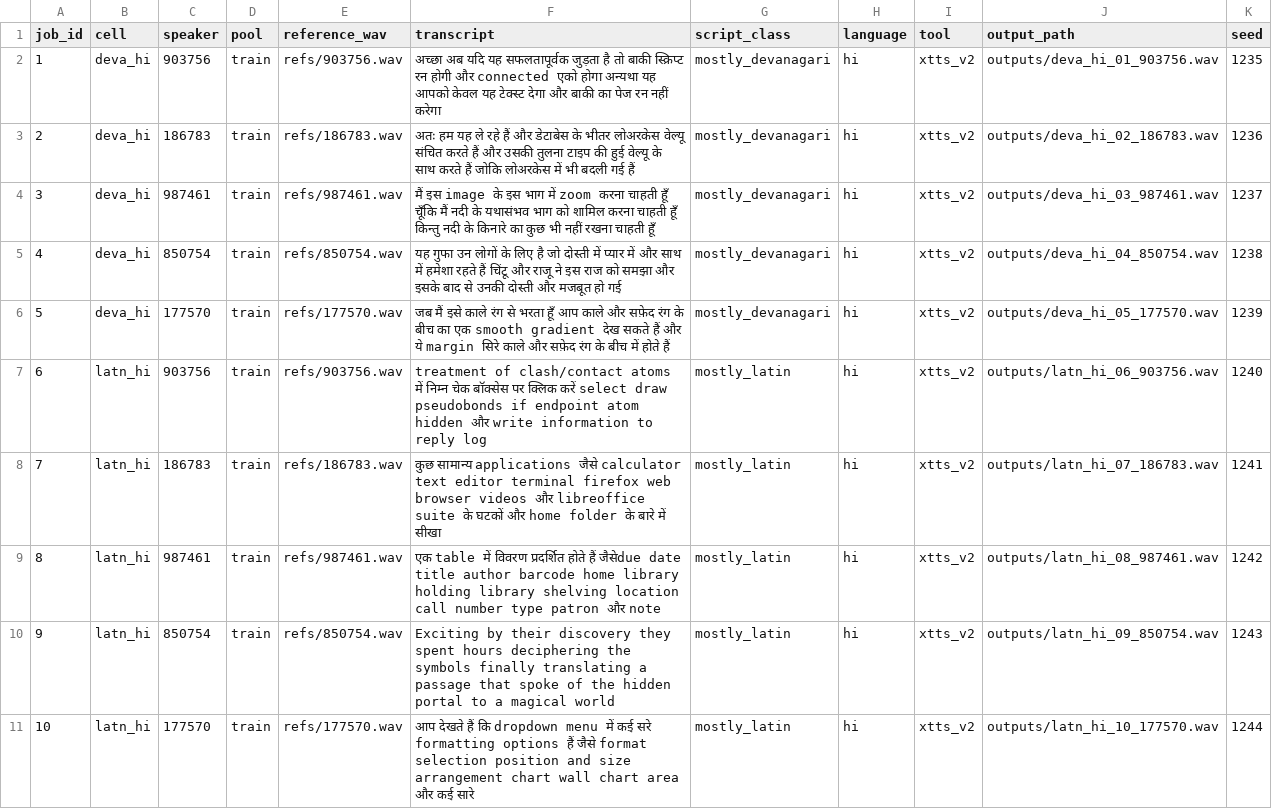
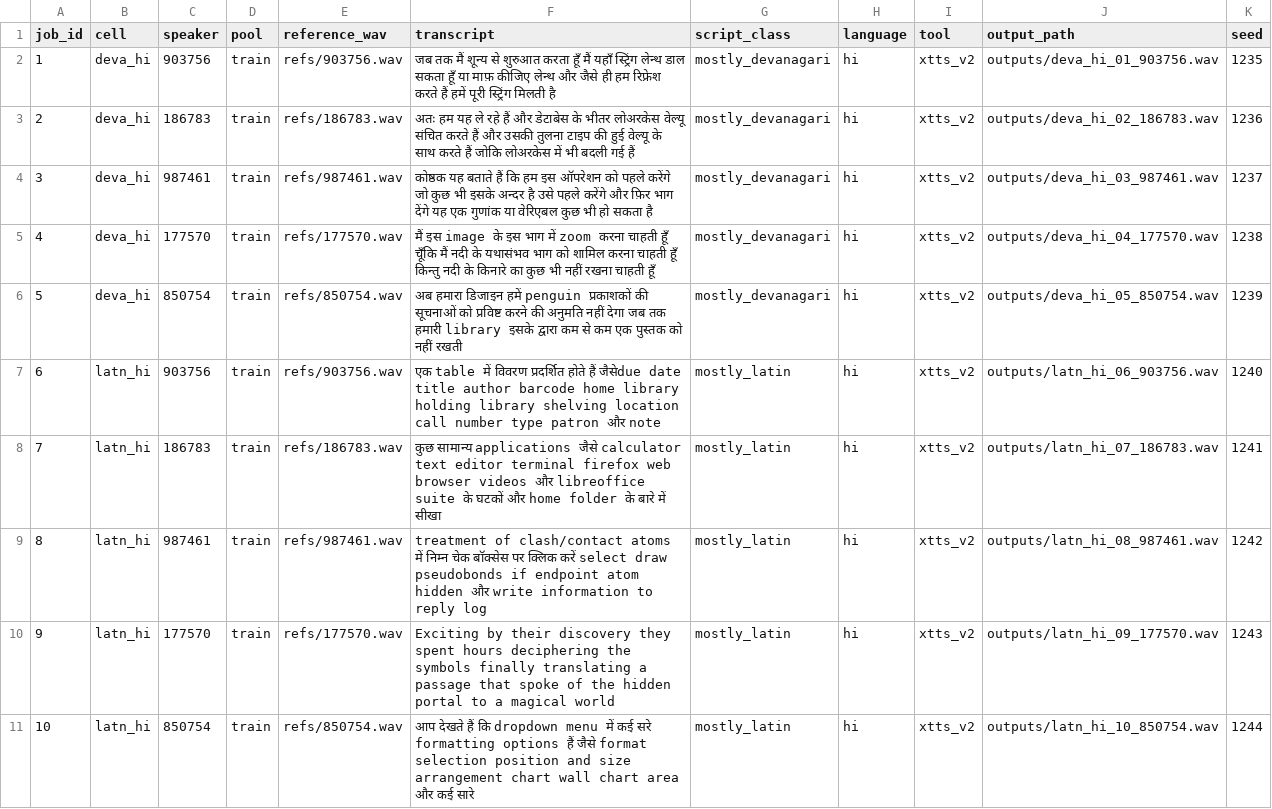
Before and after one commit to Mounika-Reddy-0802/codemix-deepfake-detection, a CSV file: data/manifests/pilot_generation_jobs.csv, drawn as a sheet; only a part is shown; the diff covers the shown part only.

```diff
--- a/data/manifests/pilot_generation_jobs.csv
+++ b/data/manifests/pilot_generation_jobs.csv
@@ -1,11 +1,11 @@
 job_id,cell,speaker,pool,reference_wav,transcript,script_class,language,tool,output_path,seed
-1,deva_hi,903756,train,refs/903756.wav,अच्छा अब यदि यह सफलतापूर्वक जुड़ता है तो बाकी स्क्रिप्ट रन होगी और connected एको होगा अन्यथा यह आपको केवल यह टेक्स्ट देगा और बाकी का पेज रन नहीं करेगा,mostly_devanagari,hi,xtts_v2,outputs/deva_hi_01_903756.wav,1235
+1,deva_hi,903756,train,refs/903756.wav,जब तक मैं शून्य से शुरुआत करता हूँ मैं यहाँ स्ट्रिंग लेन्थ डाल सकता हूँ या माफ़ कीजिए लेन्थ और जैसे ही हम रिफ्रेश करते हैं हमें पूरी स्ट्रिंग मिलती है,mostly_devanagari,hi,xtts_v2,outputs/deva_hi_01_903756.wav,1235
 2,deva_hi,186783,train,refs/186783.wav,अतः हम यह ले रहे हैं और डेटाबेस के भीतर लोअरकेस वेल्यू संचित करते हैं और उसकी तुलना टाइप की हुई वेल्यू के साथ करते हैं जोकि लोअरकेस में भी बदली गई हैं,mostly_devanagari,hi,xtts_v2,outputs/deva_hi_02_186783.wav,1236
-3,deva_hi,987461,train,refs/987461.wav,मैं इस image के इस भाग में zoom करना चाहती हूँ चूँकि मैं नदी के यथासंभव भाग को शामिल करना चाहती हूँ किन्तु नदी के किनारे का कुछ भी नहीं रखना चाहती हूँ,mostly_devanagari,hi,xtts_v2,outputs/deva_hi_03_987461.wav,1237
-4,deva_hi,850754,train,refs/850754.wav,यह गुफा उन लोगों के लिए है जो दोस्ती में प्यार में और साथ में हमेशा रहते हैं चिंटू और राजू ने इस राज को समझा और इसके बाद से उनकी दोस्ती और मजबूत हो गई,mostly_devanagari,hi,xtts_v2,outputs/deva_hi_04_850754.wav,1238
-5,deva_hi,177570,train,refs/177570.wav,जब मैं इसे काले रंग से भरता हूँ आप काले और सफ़ेद रंग के बीच का एक smooth gradient देख सकते हैं और ये margin सिरे काले और सफ़ेद रंग के बीच में होते हैं,mostly_devanagari,hi,xtts_v2,outputs/deva_hi_05_177570.wav,1239
-6,latn_hi,903756,train,refs/903756.wav,treatment of clash/contact atoms में निम्न चेक बॉक्सेस पर क्लिक करें select draw pseudobonds if endpoint atom hidden और write information to reply log,mostly_latin,hi,xtts_v2,outputs/latn_hi_06_903756.wav,1240
+3,deva_hi,987461,train,refs/987461.wav,कोष्ठक यह बताते हैं कि हम इस ऑपरेशन को पहले करेंगे जो कुछ भी इसके अन्दर है उसे पहले करेंगे और फ़िर भाग देंगे यह एक गुणांक या वेरिएबल कुछ भी हो सकता है,mostly_devanagari,hi,xtts_v2,outputs/deva_hi_03_987461.wav,1237
+4,deva_hi,177570,train,refs/177570.wav,मैं इस image के इस भाग में zoom करना चाहती हूँ चूँकि मैं नदी के यथासंभव भाग को शामिल करना चाहती हूँ किन्तु नदी के किनारे का कुछ भी नहीं रखना चाहती हूँ,mostly_devanagari,hi,xtts_v2,outputs/deva_hi_04_177570.wav,1238
+5,deva_hi,850754,train,refs/850754.wav,अब हमारा डिजाइन हमें penguin प्रकाशकों की सूचनाओं को प्रविष्ट करने की अनुमति नहीं देगा जब तक हमारी library इसके द्वारा कम से कम एक पुस्तक को नहीं रखती,mostly_devanagari,hi,xtts_v2,outputs/deva_hi_05_850754.wav,1239
+6,latn_hi,903756,train,refs/903756.wav,एक table में विवरण प्रदर्शित होते हैं जैसेdue date title author barcode home library holding library shelving location call number type patron और note,mostly_latin,hi,xtts_v2,outputs/latn_hi_06_903756.wav,1240
 7,latn_hi,186783,train,refs/186783.wav,कुछ सामान्य applications जैसे calculator text editor terminal firefox web browser videos और libreoffice suite के घटकों और home folder के बारे में सीखा,mostly_latin,hi,xtts_v2,outputs/latn_hi_07_186783.wav,1241
-8,latn_hi,987461,train,refs/987461.wav,एक table में विवरण प्रदर्शित होते हैं जैसेdue date title author barcode home library holding library shelving location call number type patron और note,mostly_latin,hi,xtts_v2,outputs/latn_hi_08_987461.wav,1242
-9,latn_hi,850754,train,refs/850754.wav,Exciting by their discovery they spent hours deciphering the symbols finally translating a passage that spoke of the hidden portal to a magical world,mostly_latin,hi,xtts_v2,outputs/latn_hi_09_850754.wav,1243
-10,latn_hi,177570,train,refs/177570.wav,आप देखते हैं कि dropdown menu में कई सरे formatting options हैं जैसे format selection position and size arrangement chart wall chart area और कई सारे,mostly_latin,hi,xtts_v2,outputs/latn_hi_10_177570.wav,1244
+8,latn_hi,987461,train,refs/987461.wav,treatment of clash/contact atoms में निम्न चेक बॉक्सेस पर क्लिक करें select draw pseudobonds if endpoint atom hidden और write information to reply log,mostly_latin,hi,xtts_v2,outputs/latn_hi_08_987461.wav,1242
+9,latn_hi,177570,train,refs/177570.wav,Exciting by their discovery they spent hours deciphering the symbols finally translating a passage that spoke of the hidden portal to a magical world,mostly_latin,hi,xtts_v2,outputs/latn_hi_09_177570.wav,1243
+10,latn_hi,850754,train,refs/850754.wav,आप देखते हैं कि dropdown menu में कई सरे formatting options हैं जैसे format selection position and size arrangement chart wall chart area और कई सारे,mostly_latin,hi,xtts_v2,outputs/latn_hi_10_850754.wav,1244
```
Also changed, not shown: 18 edited cells elsewhere in this file, 3 other files.
